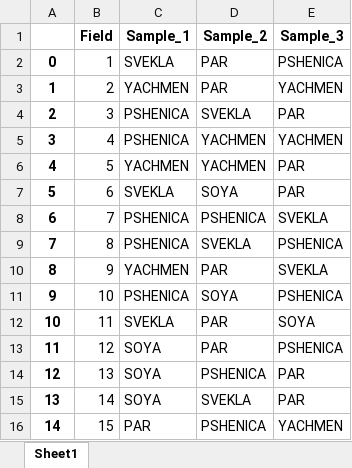
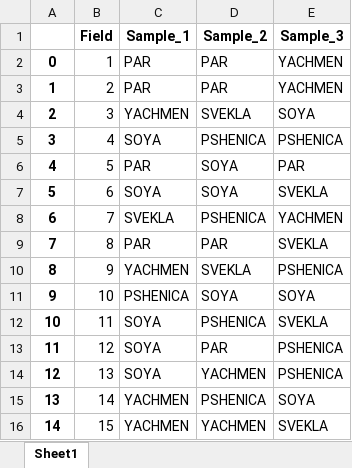
Before and after one commit to gunnaracm/AgroHack, an Excel workbook: output_samples_of_plants.xlsx, sheet Sheet1, drawn as a sheet; only a part is shown; values as stored, in another font and other column widths than the file's, no borders; the diff covers the shown part only; the diff names each change by its address in the sheet, - before the commit and + after, or states it on an @@ line.

```diff
--- a/output_samples_of_plants.xlsx (sheet Sheet1)
+++ b/output_samples_of_plants.xlsx (sheet Sheet1)
-C2 (Sample_1): SVEKLA
+C2 (Sample_1): PAR
-E2 (Sample_3): PSHENICA
+E2 (Sample_3): YACHMEN
-C3 (Sample_1): YACHMEN
+C3 (Sample_1): PAR
-C4 (Sample_1): PSHENICA
+C4 (Sample_1): YACHMEN
-E4 (Sample_3): PAR
+E4 (Sample_3): SOYA
-C5 (Sample_1): PSHENICA
+C5 (Sample_1): SOYA
-D5 (Sample_2): YACHMEN
+D5 (Sample_2): PSHENICA
-E5 (Sample_3): YACHMEN
+E5 (Sample_3): PSHENICA
-C6 (Sample_1): YACHMEN
+C6 (Sample_1): PAR
-D6 (Sample_2): YACHMEN
+D6 (Sample_2): SOYA
-C7 (Sample_1): SVEKLA
+C7 (Sample_1): SOYA
-E7 (Sample_3): PAR
+E7 (Sample_3): SVEKLA
-C8 (Sample_1): PSHENICA
+C8 (Sample_1): SVEKLA
-E8 (Sample_3): SVEKLA
+E8 (Sample_3): YACHMEN
-C9 (Sample_1): PSHENICA
+C9 (Sample_1): PAR
-D9 (Sample_2): SVEKLA
+D9 (Sample_2): PAR
-E9 (Sample_3): PSHENICA
+E9 (Sample_3): SVEKLA
-D10 (Sample_2): PAR
+D10 (Sample_2): SVEKLA
-E10 (Sample_3): SVEKLA
+E10 (Sample_3): PSHENICA
-E11 (Sample_3): PSHENICA
+E11 (Sample_3): SOYA
-C12 (Sample_1): SVEKLA
+C12 (Sample_1): SOYA
-D12 (Sample_2): PAR
+D12 (Sample_2): PSHENICA
-E12 (Sample_3): SOYA
+E12 (Sample_3): SVEKLA
-D14 (Sample_2): PSHENICA
+D14 (Sample_2): YACHMEN
-E14 (Sample_3): PAR
+E14 (Sample_3): PSHENICA
-C15 (Sample_1): SOYA
+C15 (Sample_1): YACHMEN
-D15 (Sample_2): SVEKLA
+D15 (Sample_2): PSHENICA
-E15 (Sample_3): PAR
+E15 (Sample_3): SOYA
-C16 (Sample_1): PAR
+C16 (Sample_1): YACHMEN
-D16 (Sample_2): PSHENICA
+D16 (Sample_2): YACHMEN
-E16 (Sample_3): YACHMEN
+E16 (Sample_3): SVEKLA
```
Also changed, not shown: 111 edited cells elsewhere in this sheet, 1 other file.
